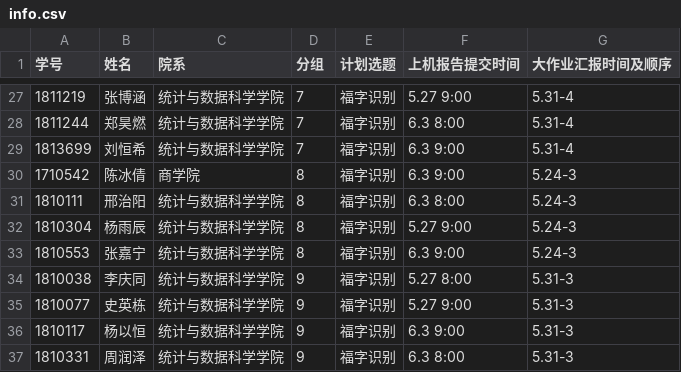
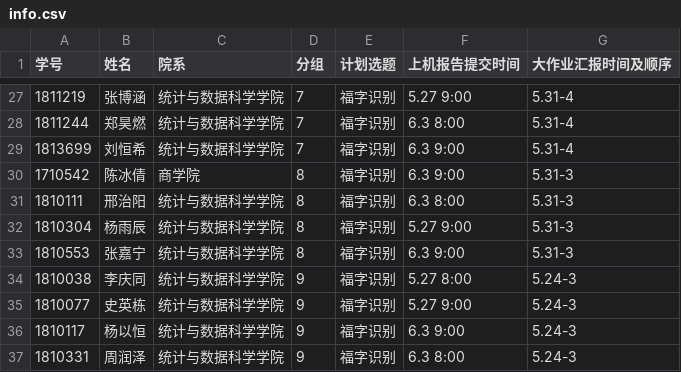
Before and after one commit to mercier111/Data_mining_2021, a CSV file: datasets/final/info.csv, drawn as a sheet; only a part is shown, gaps mark what is left out.

Commit message:
8-9

```diff
--- a/datasets/final/info.csv
+++ b/datasets/final/info.csv
@@ -29,9 +29,9 @@
 1813699,刘恒希,统计与数据科学学院,7,福字识别,6.3    9:00,5.31-4
-1710542,陈冰倩,商学院,8,福字识别,6.3    9:00,5.24-3
-1810111,邢治阳,统计与数据科学学院,8,福字识别,6.3    8:00,5.24-3
-1810304,杨雨辰,统计与数据科学学院,8,福字识别,5.27  9:00,5.24-3
-1810553,张嘉宁,统计与数据科学学院,8,福字识别,6.3    9:00,5.24-3
-1810038,李庆同,统计与数据科学学院,9,福字识别,5.27  8:00,5.31-3
-1810077,史英栋,统计与数据科学学院,9,福字识别,5.27  9:00,5.31-3
-1810117,杨以恒,统计与数据科学学院,9,福字识别,6.3    9:00,5.31-3
-1810331,周润泽,统计与数据科学学院,9,福字识别,6.3    8:00,5.31-3
+1710542,陈冰倩,商学院,8,福字识别,6.3    9:00,5.31-3
+1810111,邢治阳,统计与数据科学学院,8,福字识别,6.3    8:00,5.31-3
+1810304,杨雨辰,统计与数据科学学院,8,福字识别,5.27  9:00,5.31-3
+1810553,张嘉宁,统计与数据科学学院,8,福字识别,6.3    9:00,5.31-3
+1810038,李庆同,统计与数据科学学院,9,福字识别,5.27  8:00,5.24-3
+1810077,史英栋,统计与数据科学学院,9,福字识别,5.27  9:00,5.24-3
+1810117,杨以恒,统计与数据科学学院,9,福字识别,6.3    9:00,5.24-3
+1810331,周润泽,统计与数据科学学院,9,福字识别,6.3    8:00,5.24-3
```
